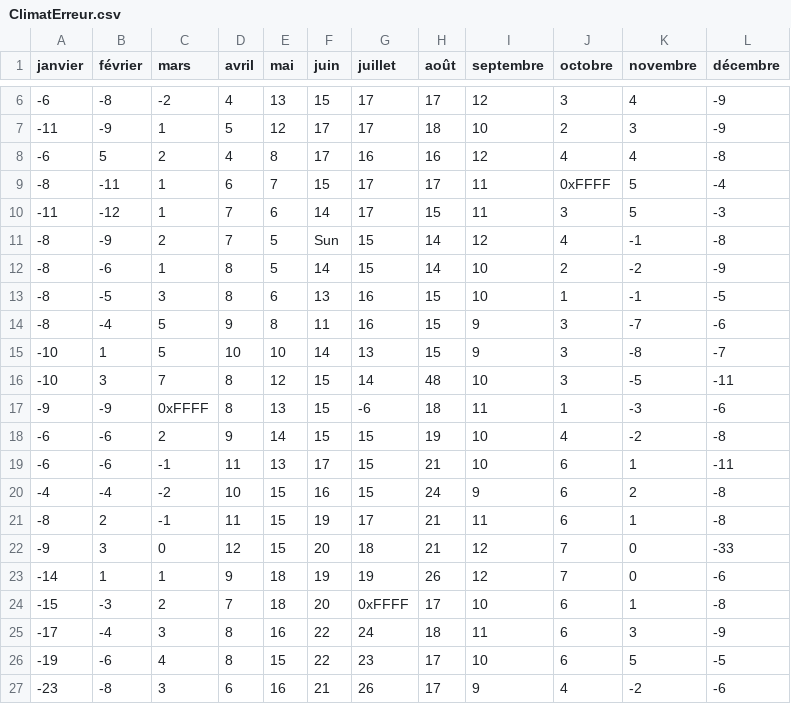
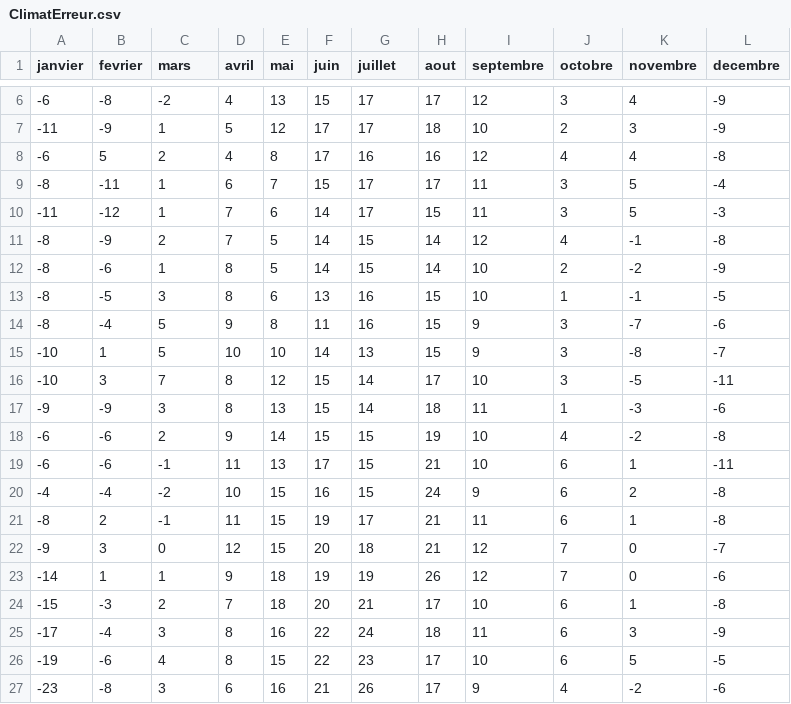
Before and after one commit to NicolasGrimault/DataQuality, a CSV file: ClimatErreur.csv, drawn as a sheet; only a part is shown, gaps mark what is left out; the diff names each change by its address in the sheet, - before the commit and + after, or states it on an @@ line.

Commit message:
Update CSV

```diff
--- a/ClimatErreur.csv
+++ b/ClimatErreur.csv
-B1: février
+B1: fevrier
-H1: août
+H1: aout
-L1: décembre
+L1: decembre
-J9 (octobre): 0xFFFF
+J9 (octobre): 3
-F11 (juin): Sun
+F11 (juin): 14
-H16 (aout): 48
+H16 (aout): 17
-C17 (mars): 0xFFFF
+C17 (mars): 3
-G17 (juillet): -6
+G17 (juillet): 14
-L22 (decembre): -33
+L22 (decembre): -7
-G24 (juillet): 0xFFFF
+G24 (juillet): 21
```
